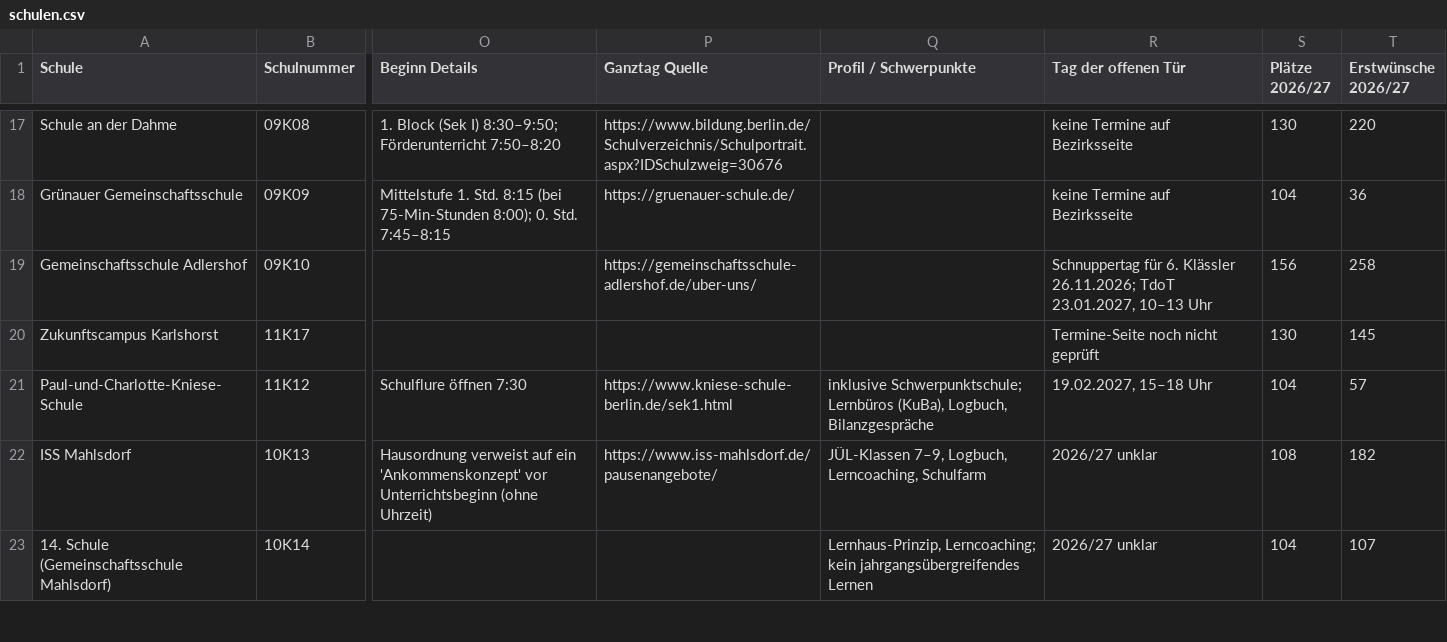
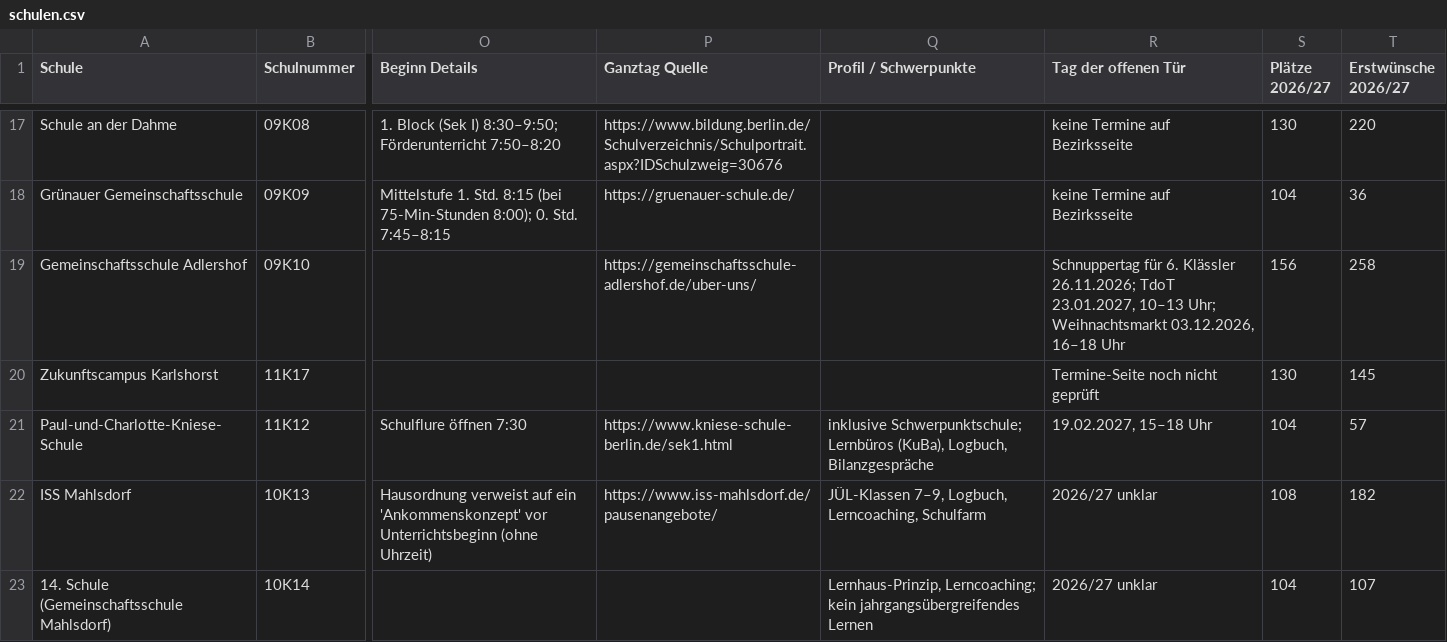
Before and after one commit to ungemeinfein/schulkarte, a CSV file: data/schulen.csv, drawn as a sheet; only a part is shown, gaps mark what is left out; the diff names each change by its address in the sheet, - before the commit and + after, or states it on an @@ line.

```diff
--- a/data/schulen.csv
+++ b/data/schulen.csv
-R19 (Tag der offenen Tür): …23.01.2027, 10–13 Uhr
+R19 (Tag der offenen Tür): …23.01.2027, 10–13 Uhr; Weihnachtsmarkt 03.12.2026, 16–18 Uhr
```
Also changed, not shown: 2 other files.
